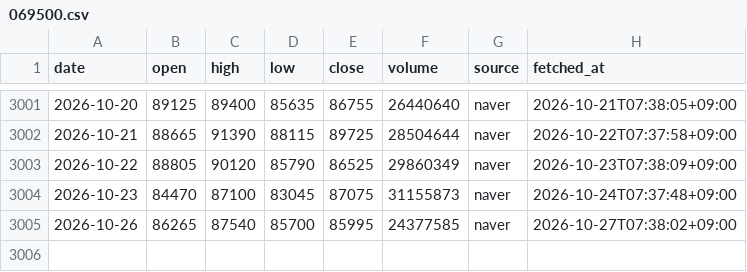
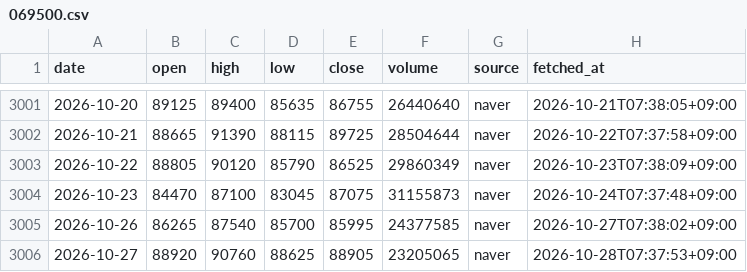
Before and after one commit to ZizonK7/stock-rader, a CSV file: data/prices/069500.csv, drawn as a sheet; only a part is shown, gaps mark what is left out; the diff names each change by its address in the sheet, - before the commit and + after, or states it on an @@ line.

```diff
--- a/data/prices/069500.csv
+++ b/data/prices/069500.csv
+row 3006: 2026-10-27 | 88920 | 90760 | 88625 | 88905 | 23205065 | naver | 2026-10-28T07:37:53+09:00
```
Also changed, not shown: data/prices/360750.csv, data/prices/KRW-BTC.csv, 11 other files.
